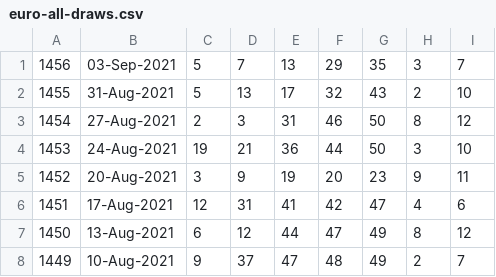
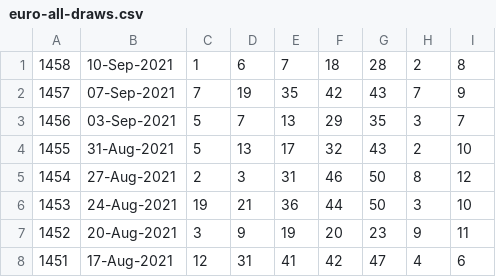
Before and after one commit to pastorcmentarny/DomJavaKB, a CSV file: data/lotto/euro-all-draws.csv, drawn as a sheet; only a part is shown; the shorter side is filled out with more unchanged rows; the diff names each change by its address in the sheet, - before the commit and + after, or states it on an @@ line.

```diff
--- a/data/lotto/euro-all-draws.csv
+++ b/data/lotto/euro-all-draws.csv
+row 1: 1458 | 10-Sep-2021 | 1 | 6 | 7 | 18 | 28 | 2 | 8
+row 2: 1457 | 07-Sep-2021 | 7 | 19 | 35 | 42 | 43 | 7 | 9
```
Also changed, not shown: data/lotto/euro-hotpicks-all-draws.csv, data/lotto/lotto-hotpicks-all-draws.csv, 10 other files.
